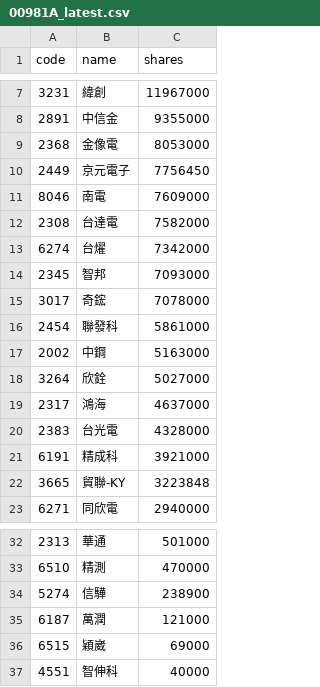
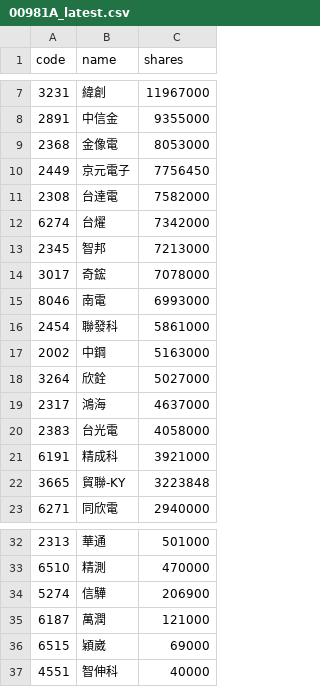
Before and after one commit to 4ru1013/united-etf-00981a-portfolio, a CSV file: data/out/00981A_latest.csv, drawn as a sheet; only a part is shown, gaps mark what is left out.

```diff
--- a/data/out/00981A_latest.csv
+++ b/data/out/00981A_latest.csv
@@ -10,7 +10,7 @@
 2449,京元電子,7756450
-8046,南電,7609000
 2308,台達電,7582000
 6274,台燿,7342000
-2345,智邦,7093000
+2345,智邦,7213000
 3017,奇鋐,7078000
+8046,南電,6993000
 2454,聯發科,5861000
@@ -19,3 +19,3 @@
 2317,鴻海,4637000
-2383,台光電,4328000
+2383,台光電,4058000
 6191,精成科,3921000
@@ -33,3 +33,3 @@
 6510,精測,470000
-5274,信驊,238900
+5274,信驊,206900
 6187,萬潤,121000
```
Also changed, not shown: data/out/holdings/00981A_latest.csv, 4 other files.
